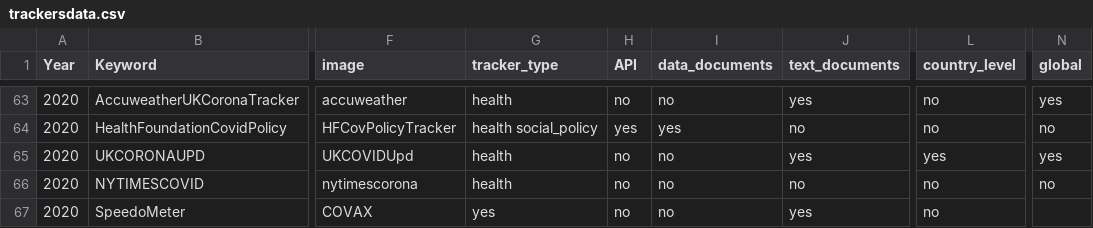
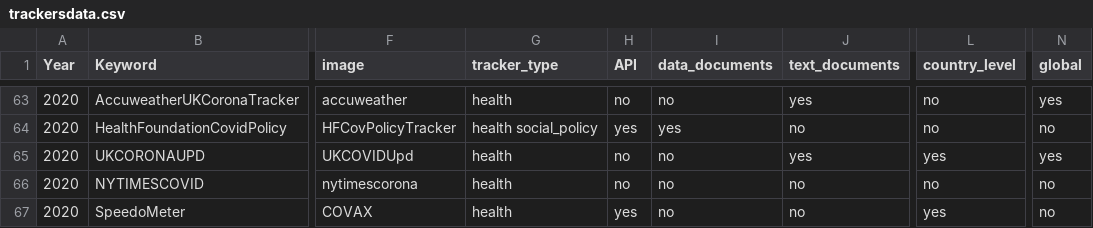
Before and after one commit to dbhatedin/CuratedTrackersLibrary, a CSV file: trackersdata.csv, drawn as a sheet; only a part is shown, gaps mark what is left out; the diff names each change by its address in the sheet, - before the commit and + after, or states it on an @@ line.

Commit message:
Update trackersdata.csv

```diff
--- a/trackersdata.csv
+++ b/trackersdata.csv
-G67 (tracker_type): yes
+G67 (tracker_type): health
-H67 (API): no
+H67 (API): yes
-J67 (text_documents): yes
+J67 (text_documents): no
-L67 (country_level): no
+L67 (country_level): yes
-N67 (global): (empty)
+N67 (global): no
```
